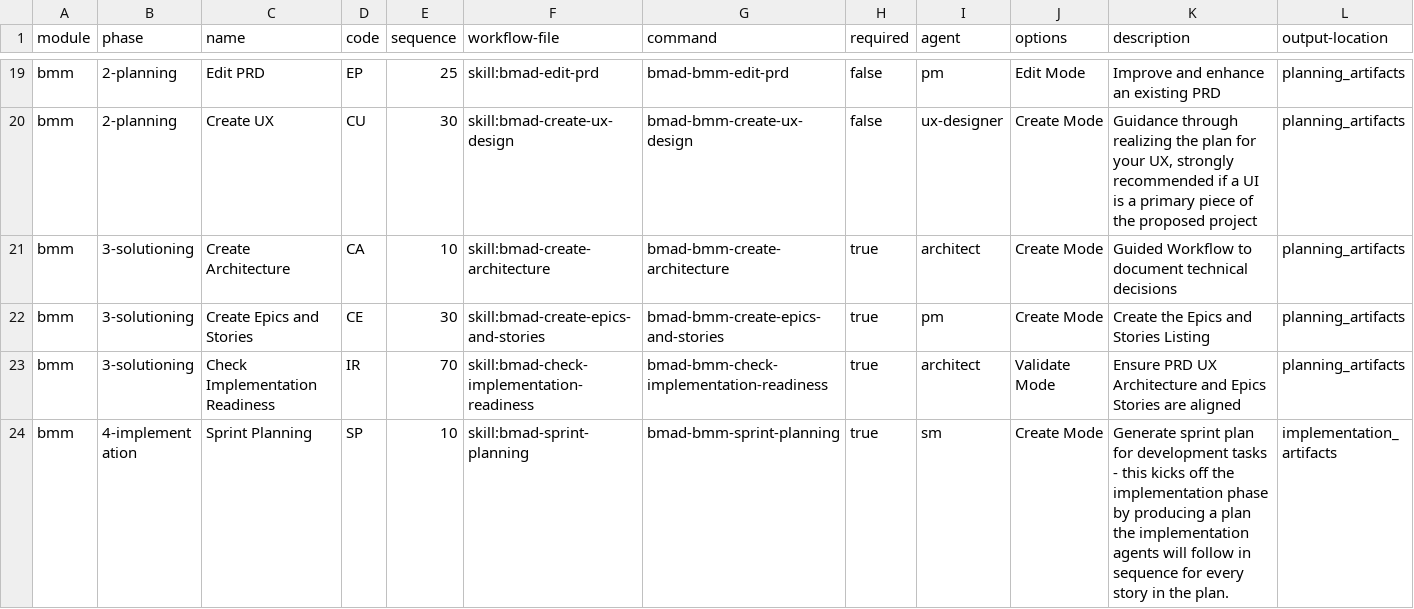
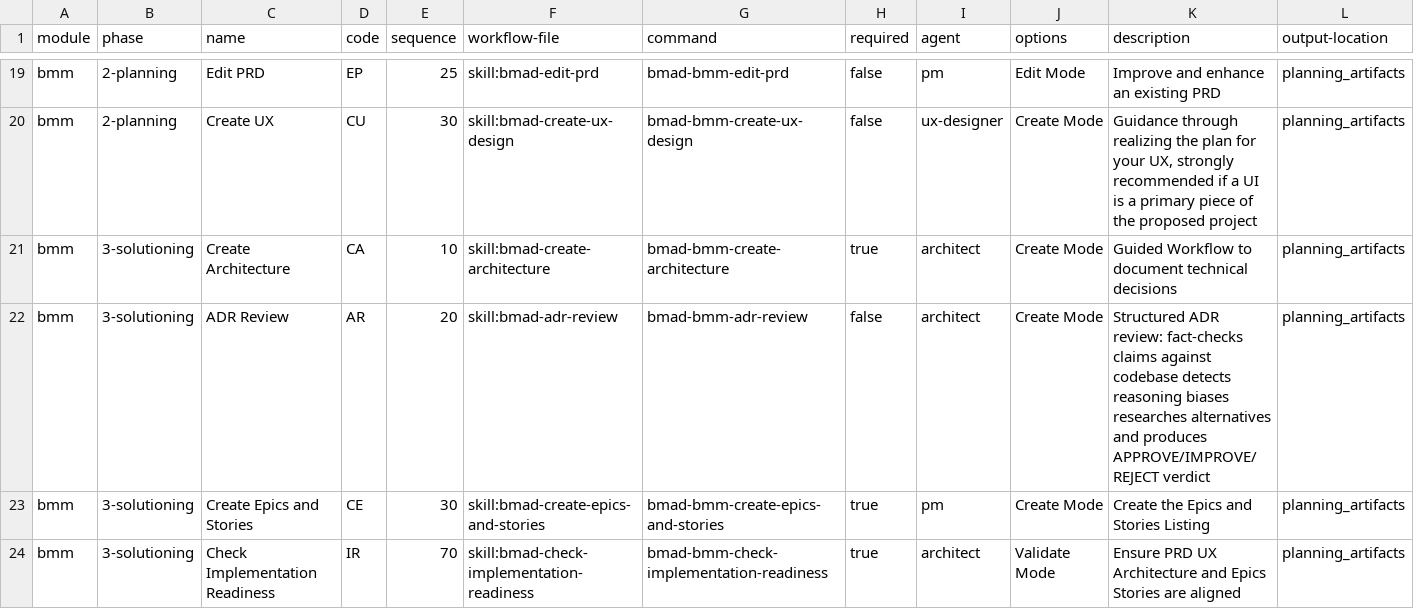
Before and after one commit to florian-trehaut/bmad-global, a CSV file: src/bmm-skills/module-help.csv, drawn as a sheet; only a part is shown, gaps mark what is left out; the shorter side is filled out with more unchanged rows; rows hold the shown columns only; the diff names each change by its address in the sheet, - before the commit and + after, or states it on an @@ line.

Commit message:
feat(skills): add bmad-adr-review structured ADR review skill
New 8-step workflow skill for reviewing Architecture Decision Records:
- Multi-format ADR ingestion (MR, tracker, file, text, branch)
- Fact-checking technical claims against codebase
- Reasoning evaluation with 6 challenge axes
- Anti-pattern detection (Fairy Tale, Sprint, Tunnel Vision, Retroactive Fiction)
- Proactive alternative research
- Selective NFR readiness scan
- Interactive findings presentation with APPROVE/IMPROVE/REJECT verdict
- Review report publication to appropriate destination

```diff
--- a/src/bmm-skills/module-help.csv
+++ b/src/bmm-skills/module-help.csv
+row 22: bmm | 3-solutioning | ADR Review | AR | 20 | skill:bmad-adr-review | bmad-bmm-adr-review | false | architect | Create Mode | Structured ADR review: fact-checks claims against codebase detects reasoning biases researches alternatives and produces APPROVE/IMPROVE/REJECT verdict | planning_artifacts
```
Also changed, not shown: 14 other files.
